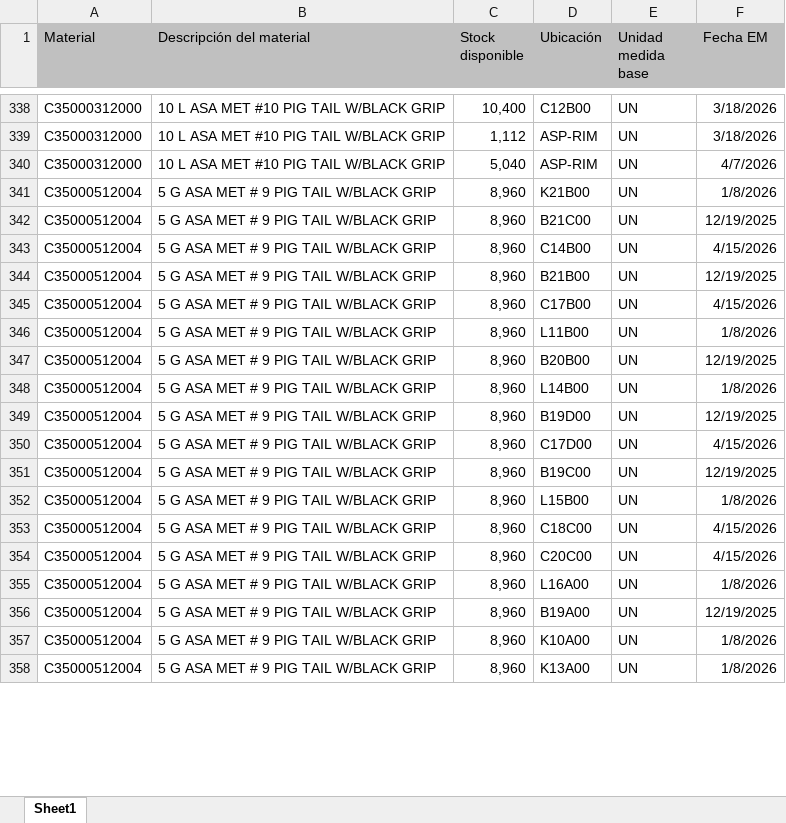
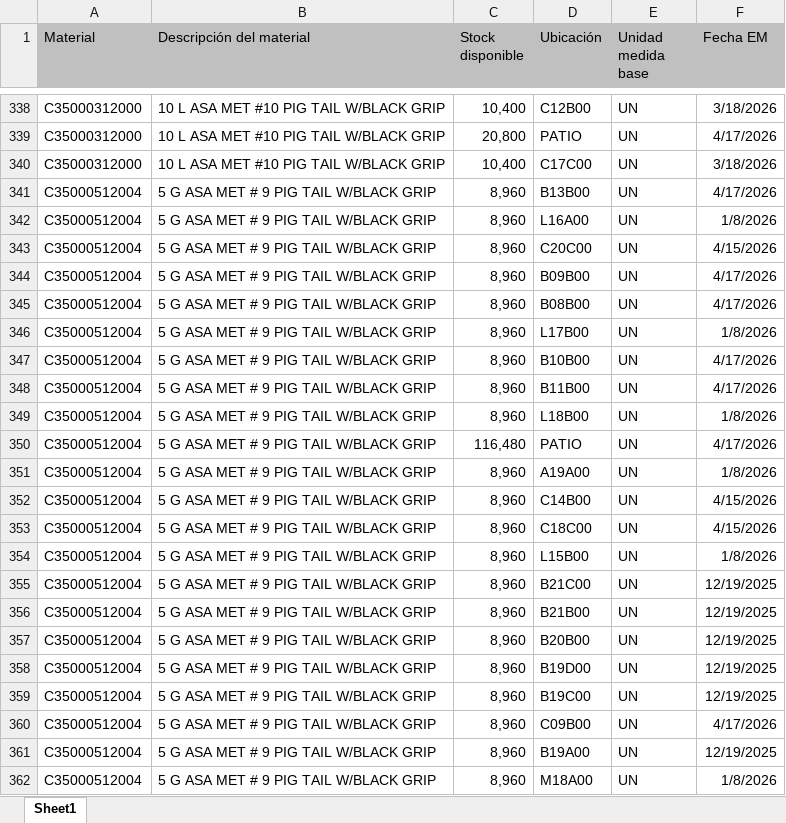
Before and after one commit to manmetrh/Consulta-saldos, an Excel workbook: DATA_LX02.xlsx, sheet Sheet1, drawn as a sheet; only a part is shown, gaps mark what is left out; the shorter side is filled out with more unchanged rows; values as stored, in another font and other column widths than the file's, no borders; addresses are those after the commit; the diff covers the shown part only; the diff names each change by its address in the sheet, - before the commit and + after, or states it on an @@ line.

```diff
--- a/DATA_LX02.xlsx (sheet Sheet1)
+++ b/DATA_LX02.xlsx (sheet Sheet1)
-C339 (Stock disponible): 1,112
+C339 (Stock disponible): 20,800
-D339 (Ubicación): ASP-RIM
+D339 (Ubicación): PATIO
-F339 (Fecha EM): 3/18/2026
+F339 (Fecha EM): 4/17/2026
-C340 (Stock disponible): 5,040
+C340 (Stock disponible): 10,400
-D340 (Ubicación): ASP-RIM
+D340 (Ubicación): C17C00
-F340 (Fecha EM): 4/7/2026
+F340 (Fecha EM): 3/18/2026
-D341 (Ubicación): K21B00
+D341 (Ubicación): B13B00
-F341 (Fecha EM): 1/8/2026
+F341 (Fecha EM): 4/17/2026
@@ row 355 moved to row 342: C35000512004 @@
+row 343: C35000512004 | 5 G ASA MET # 9 PIG TAIL W/BLACK GRIP | 8,960 | C20C00 | UN | 4/15/2026
+row 344: C35000512004 | 5 G ASA MET # 9 PIG TAIL W/BLACK GRIP | 8,960 | B09B00 | UN | 4/17/2026
+row 345: C35000512004 | 5 G ASA MET # 9 PIG TAIL W/BLACK GRIP | 8,960 | B08B00 | UN | 4/17/2026
+row 346: C35000512004 | 5 G ASA MET # 9 PIG TAIL W/BLACK GRIP | 8,960 | L17B00 | UN | 1/8/2026
-D347 (Ubicación): B21C00
+D347 (Ubicación): B10B00
-F347 (Fecha EM): 12/19/2025
+F347 (Fecha EM): 4/17/2026
+row 348: C35000512004 | 5 G ASA MET # 9 PIG TAIL W/BLACK GRIP | 8,960 | B11B00 | UN | 4/17/2026
+row 349: C35000512004 | 5 G ASA MET # 9 PIG TAIL W/BLACK GRIP | 8,960 | L18B00 | UN | 1/8/2026
+row 350: C35000512004 | 5 G ASA MET # 9 PIG TAIL W/BLACK GRIP | 116,480 | PATIO | UN | 4/17/2026
@@ row 361 moved to row 351: C35000512004 @@
@@ row 352 moved to row 354: C35000512004 @@
+row 355: C35000512004 | 5 G ASA MET # 9 PIG TAIL W/BLACK GRIP | 8,960 | B21C00 | UN | 12/19/2025
@@ row 345 moved to row 369: C35000512004 @@
@@ row 346 moved to row 371: C35000512004 @@
@@ row 348 moved to row 374: C35000512004 @@
@@ row 350 moved to row 370: C35000512004 @@
-D360 (Ubicación): C20C00
+D360 (Ubicación): C09B00
-F360 (Fecha EM): 4/15/2026
+F360 (Fecha EM): 4/17/2026
+row 362: C35000512004 | 5 G ASA MET # 9 PIG TAIL W/BLACK GRIP | 8,960 | M18A00 | UN | 1/8/2026
```
Also changed, not shown: 72 added rows, 52 removed rows, 704 moved rows and 213 edited cells elsewhere in this sheet, 1 other file.
